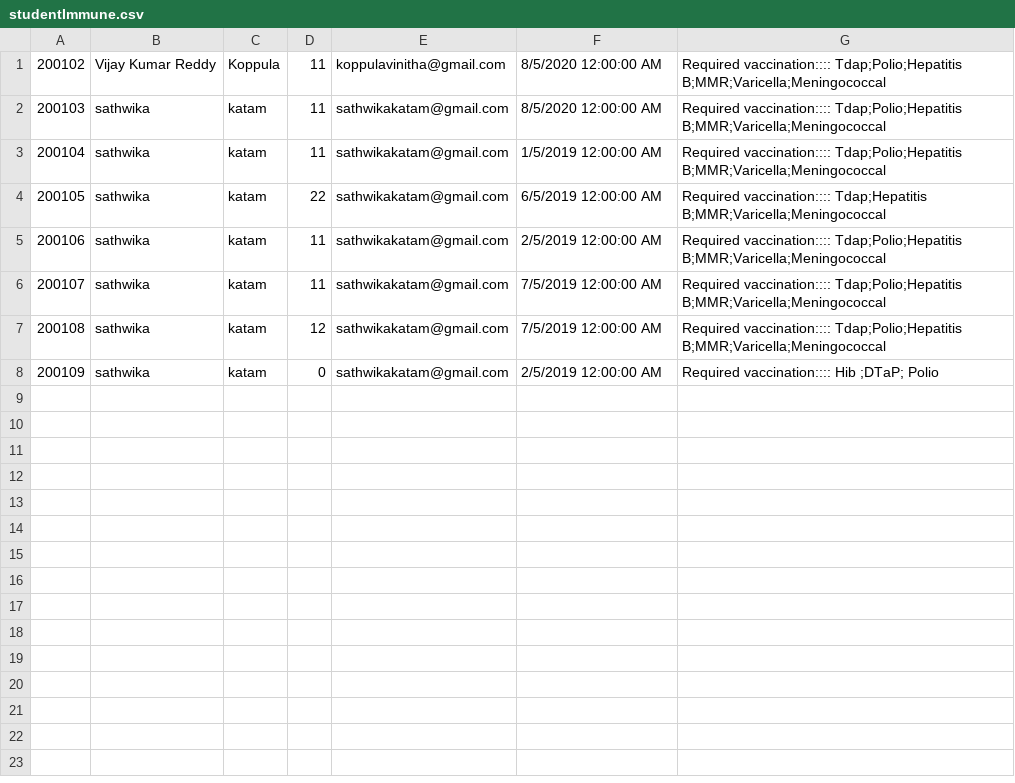
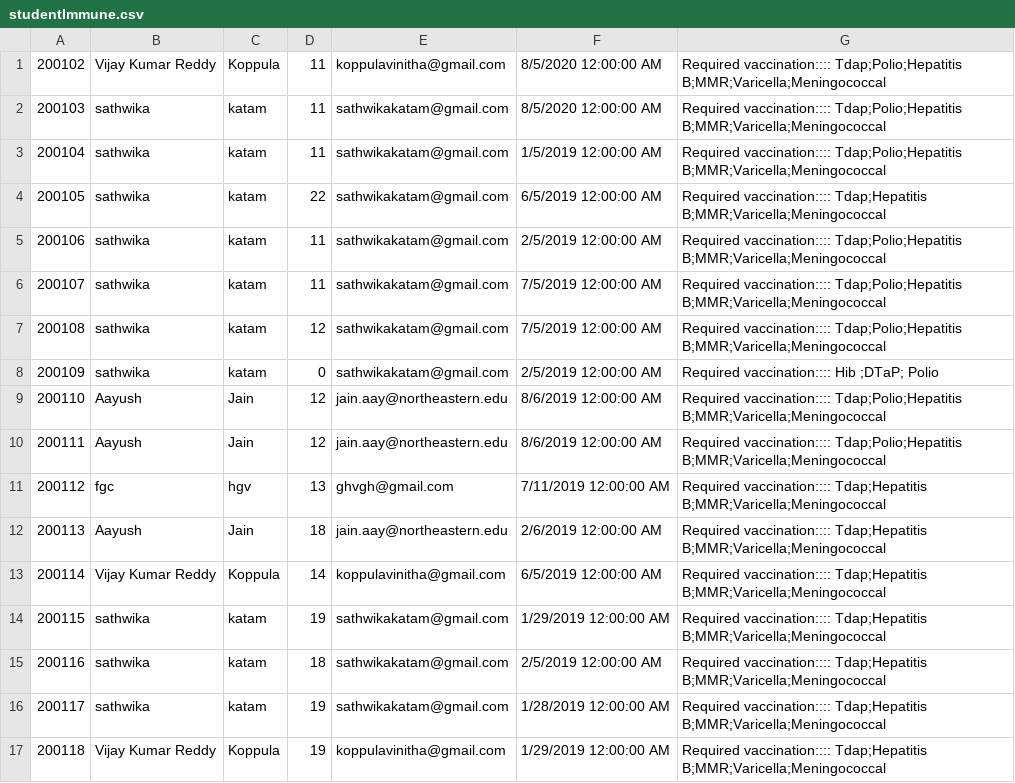
Before and after one commit to nupurgarg1994/DayCare, a CSV file: studentImmune.csv, drawn as a sheet.

```diff
--- a/studentImmune.csv
+++ b/studentImmune.csv
@@ -8 +8,10 @@
 200109,sathwika,katam,0,sathwikakatam@gmail.com,2/5/2019 12:00:00 AM,Required vaccination:::: Hib ;DTaP; Polio
+200110,Aayush,Jain,12,jain.aay@northeastern.edu,8/6/2019 12:00:00 AM,Required vaccination:::: Tdap;Polio;Hepatitis B;MMR;Varicella;Meningococcal
+200111,Aayush,Jain,12,jain.aay@northeastern.edu,8/6/2019 12:00:00 AM,Required vaccination:::: Tdap;Polio;Hepatitis B;MMR;Varicella;Meningococcal
+200112,fgc,hgv,13,ghvgh@gmail.com,7/11/2019 12:00:00 AM,Required vaccination:::: Tdap;Hepatitis B;MMR;Varicella;Meningococcal
+200113,Aayush,Jain,18,jain.aay@northeastern.edu,2/6/2019 12:00:00 AM,Required vaccination:::: Tdap;Hepatitis B;MMR;Varicella;Meningococcal
+200114,Vijay Kumar Reddy,Koppula,14,koppulavinitha@gmail.com,6/5/2019 12:00:00 AM,Required vaccination:::: Tdap;Hepatitis B;MMR;Varicella;Meningococcal
+200115,sathwika,katam,19,sathwikakatam@gmail.com,1/29/2019 12:00:00 AM,Required vaccination:::: Tdap;Hepatitis B;MMR;Varicella;Meningococcal
+200116,sathwika,katam,18,sathwikakatam@gmail.com,2/5/2019 12:00:00 AM,Required vaccination:::: Tdap;Hepatitis B;MMR;Varicella;Meningococcal
+200117,sathwika,katam,19,sathwikakatam@gmail.com,1/28/2019 12:00:00 AM,Required vaccination:::: Tdap;Hepatitis B;MMR;Varicella;Meningococcal
+200118,Vijay Kumar Reddy,Koppula,19,koppulavinitha@gmail.com,1/29/2019 12:00:00 AM,Required vaccination:::: Tdap;Hepatitis B;MMR;Varicella;Meningococcal
```
Also changed, not shown: student.csv, 10 other files.
